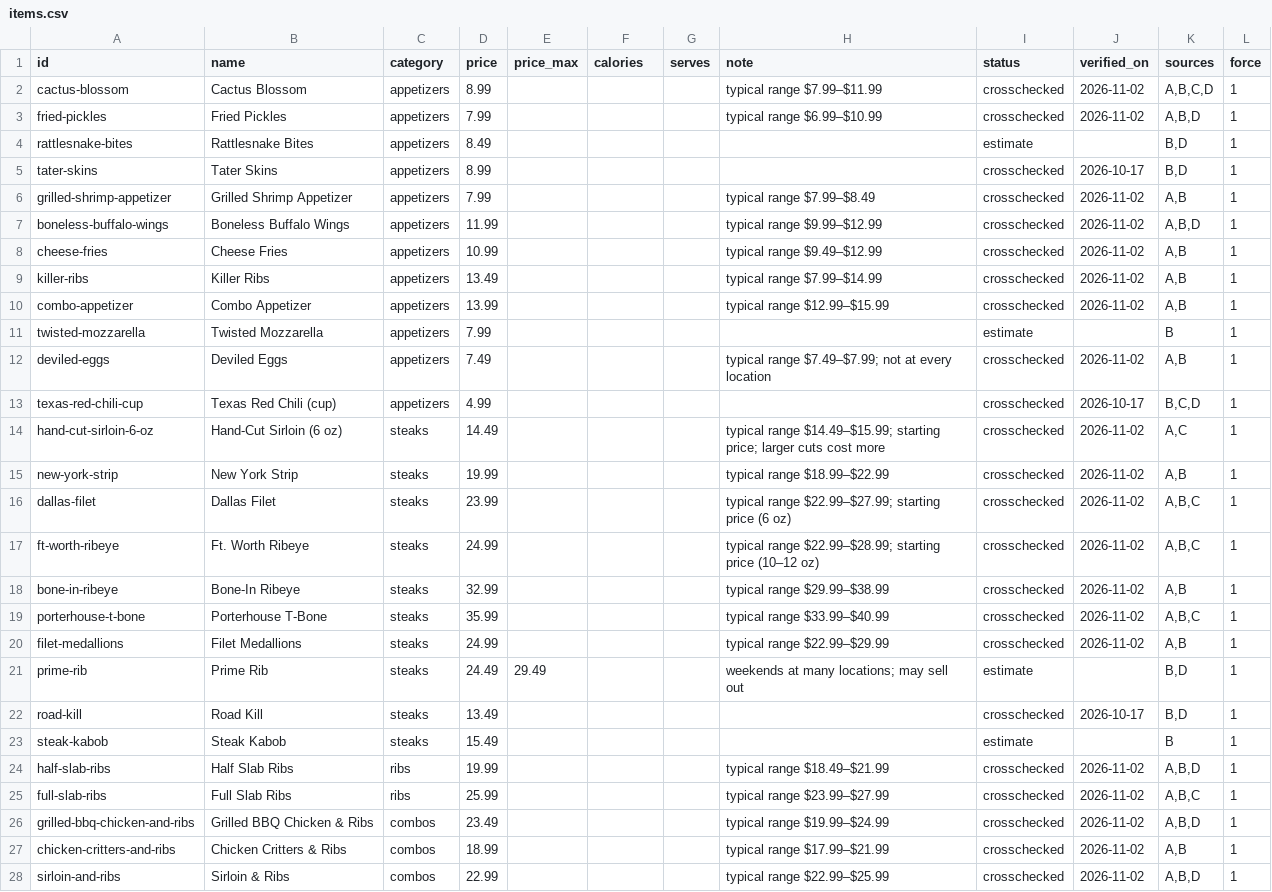
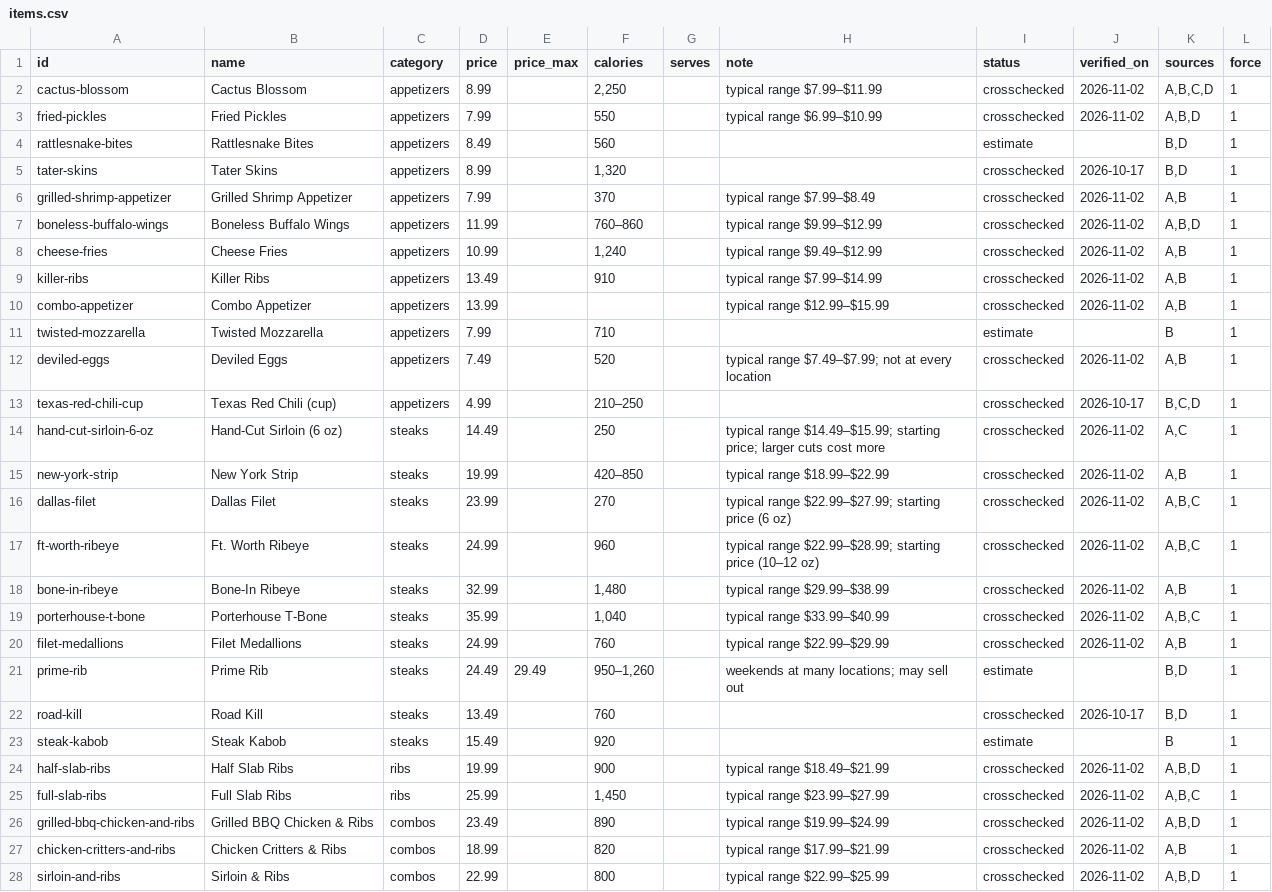
Before and after one commit to shahbazali85/trh-price-data, a CSV file: items.csv, drawn as a sheet; only a part is shown; the diff covers the shown part only; the diff names each change by its address in the sheet, - before the commit and + after, or states it on an @@ line.

```diff
--- a/items.csv
+++ b/items.csv
-F2 (calories): (empty)
+F2 (calories): 2,250
-F3 (calories): (empty)
+F3 (calories): 550
-F4 (calories): (empty)
+F4 (calories): 560
-F5 (calories): (empty)
+F5 (calories): 1,320
-F6 (calories): (empty)
+F6 (calories): 370
-F7 (calories): (empty)
+F7 (calories): 760–860
-F8 (calories): (empty)
+F8 (calories): 1,240
-F9 (calories): (empty)
+F9 (calories): 910
-F11 (calories): (empty)
+F11 (calories): 710
-F12 (calories): (empty)
+F12 (calories): 520
-F13 (calories): (empty)
+F13 (calories): 210–250
-F14 (calories): (empty)
+F14 (calories): 250
-F15 (calories): (empty)
+F15 (calories): 420–850
-F16 (calories): (empty)
+F16 (calories): 270
-F17 (calories): (empty)
+F17 (calories): 960
-F18 (calories): (empty)
+F18 (calories): 1,480
-F19 (calories): (empty)
+F19 (calories): 1,040
-F20 (calories): (empty)
+F20 (calories): 760
-F21 (calories): (empty)
+F21 (calories): 950–1,260
-F22 (calories): (empty)
+F22 (calories): 760
-F23 (calories): (empty)
+F23 (calories): 920
-F24 (calories): (empty)
+F24 (calories): 900
-F25 (calories): (empty)
+F25 (calories): 1,450
-F26 (calories): (empty)
+F26 (calories): 890
-F27 (calories): (empty)
+F27 (calories): 820
-F28 (calories): (empty)
+F28 (calories): 800
```
Also changed, not shown: 89 edited cells elsewhere in this file, src/data/items.csv, 6 other files.
